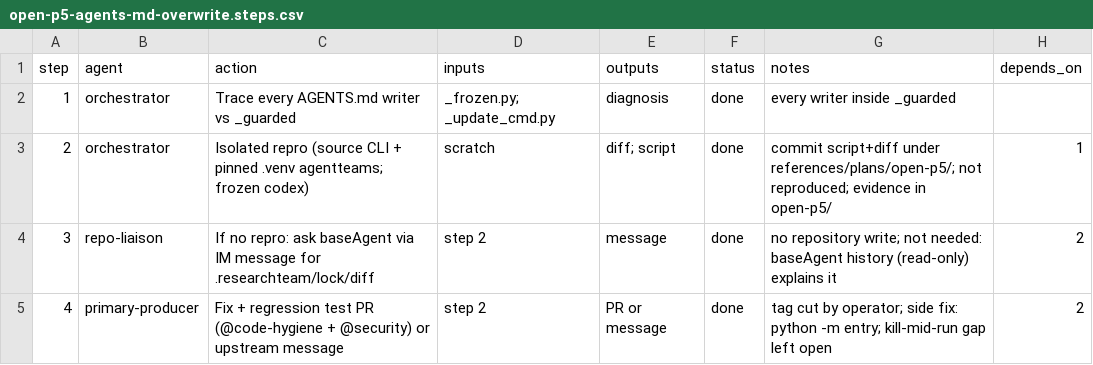
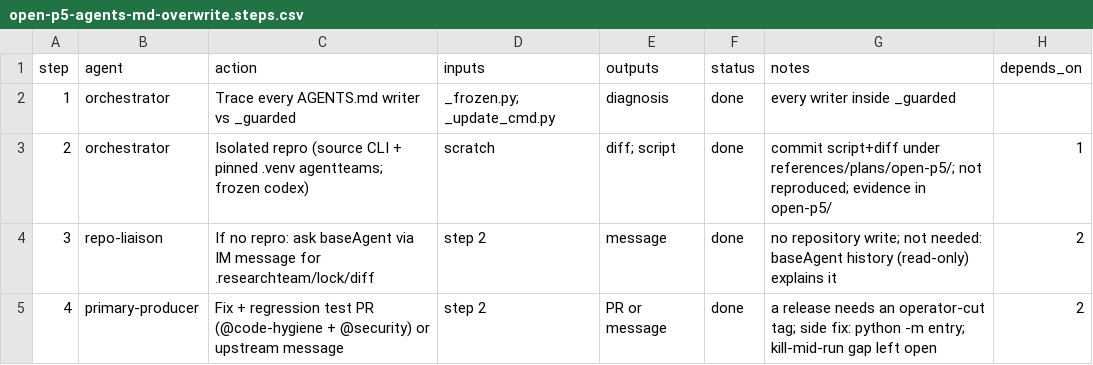
Before and after one commit to jlcatonjr/researchteam, a CSV file: references/plans/open-p5-agents-md-overwrite.steps.csv, drawn as a sheet.

```diff
--- a/references/plans/open-p5-agents-md-overwrite.steps.csv
+++ b/references/plans/open-p5-agents-md-overwrite.steps.csv
@@ -4,2 +4,2 @@ step,agent,action,inputs,outputs,status,notes,depends_on
 3,repo-liaison,If no repro: ask baseAgent via IM message for .researchteam/lock/diff,step 2,message,done,no repository write; not needed: baseAgent history (read-only) explains it,2
-4,primary-producer,Fix + regression test PR (@code-hygiene + @security) or upstream message,step 2,PR or message,done,tag cut by operator; side fix: python -m entry; kill-mid-run gap left open,2
+4,primary-producer,Fix + regression test PR (@code-hygiene + @security) or upstream message,step 2,PR or message,done,a release needs an operator-cut tag; side fix: python -m entry; kill-mid-run gap left open,2
```
Also changed, not shown: references/plans/hidden-material-2026-11-14.steps.csv, references/plans/open-items-metaplan-2026-11-14.steps.csv, 5 other files.
